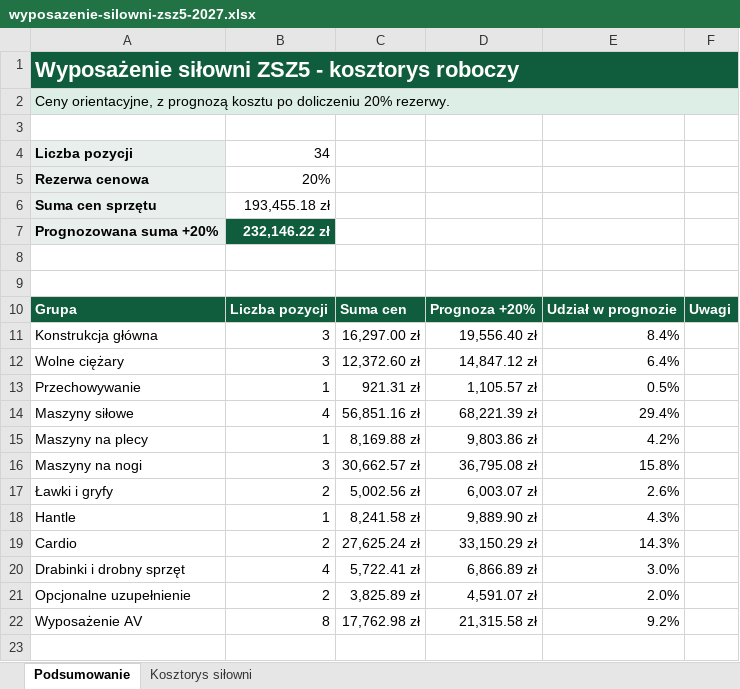
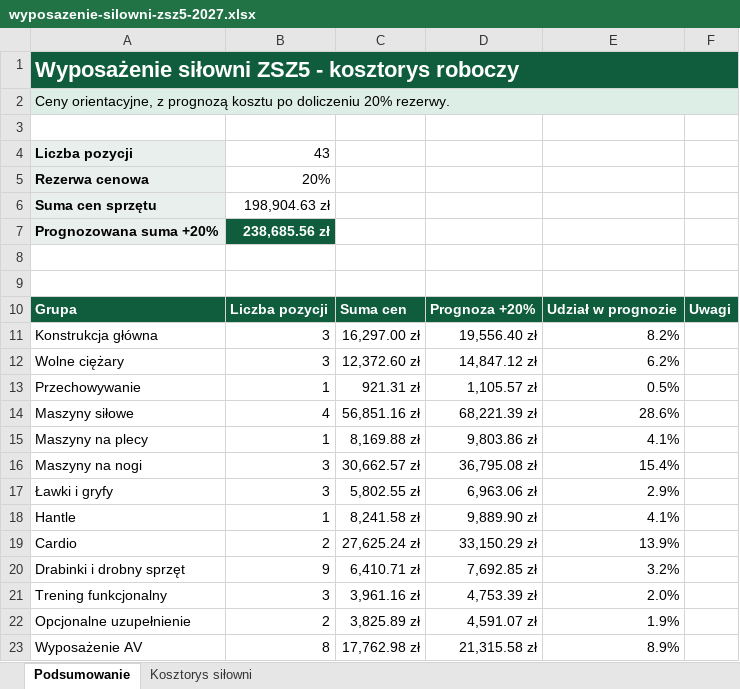
Before and after one commit to adeodatus11/nowa-silownia-ZSZ5-2027, an Excel workbook: outputs/wyposazenie-silowni/wyposazenie-silowni-zsz5-2027.xlsx, sheet Podsumowanie, drawn as a sheet; values as stored, in another font and other column widths than the file's, no borders; addresses are those after the commit; the diff names each change by its address in the sheet, - before the commit and + after, or states it on an @@ line.

```diff
--- a/outputs/wyposazenie-silowni/wyposazenie-silowni-zsz5-2027.xlsx (sheet Podsumowanie)
+++ b/outputs/wyposazenie-silowni/wyposazenie-silowni-zsz5-2027.xlsx (sheet Podsumowanie)
-B4: 34
+B4: 43
-B6: 193,455.18 zł
+B6: 198,904.63 zł
-B7: 232,146.22 zł
+B7: 238,685.56 zł
-E11: 8.4%
+E11: 8.2%
-E12: 6.4%
+E12: 6.2%
-E14: 29.4%
+E14: 28.6%
-E15: 4.2%
+E15: 4.1%
-E16: 15.8%
+E16: 15.4%
-B17: 2
+B17: 3
-C17: 5,002.56 zł
+C17: 5,802.55 zł
-D17: 6,003.07 zł
+D17: 6,963.06 zł
-E17: 2.6%
+E17: 2.9%
-E18: 4.3%
+E18: 4.1%
-E19: 14.3%
+E19: 13.9%
-B20: 4
+B20: 9
-C20: 5,722.41 zł
+C20: 6,410.71 zł
-D20: 6,866.89 zł
+D20: 7,692.85 zł
-E20: 3.0%
+E20: 3.2%
+row 21: Trening funkcjonalny | 3 | 3,961.16 zł | 4,753.39 zł | 2.0%
-E22: 2.0%
+E22: 1.9%
-E23: 9.2%
+E23: 8.9%
```
Also changed, not shown: sheet Kosztorys siłowni, formulas that keep their value, 15 other files.
